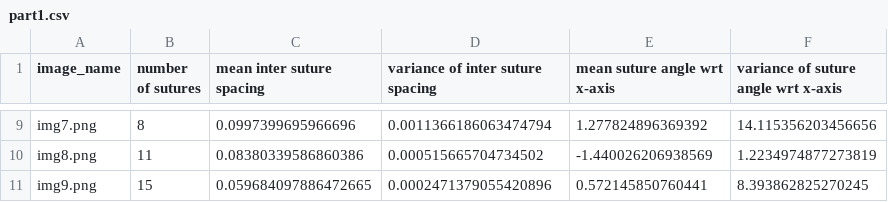
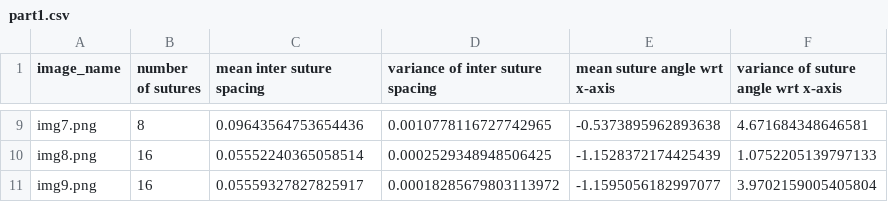
Before and after one commit to ris04hit/COL780, a CSV file: A1/output/part1.csv, drawn as a sheet; only a part is shown, gaps mark what is left out; the diff covers the shown part only; the diff names each change by its address in the sheet, - before the commit and + after, or states it on an @@ line.

Commit message:
A1: Handled errors related to only background image

```diff
--- a/A1/output/part1.csv
+++ b/A1/output/part1.csv
-C9 (mean inter suture spacing): 0.0997399695966696
+C9 (mean inter suture spacing): 0.09643564753654436
-D9 (variance of inter suture spacing): 0.0011366186063474794
+D9 (variance of inter suture spacing): 0.0010778116727742965
-E9 (mean suture angle wrt x-axis): 1.277824896369392
+E9 (mean suture angle wrt x-axis): -0.5373895962893638
-F9: 14.115356203456656
+F9: 4.671684348646581
-B10 (number of sutures): 11
+B10 (number of sutures): 16
-C10 (mean inter suture spacing): 0.08380339586860386
+C10 (mean inter suture spacing): 0.05552240365058514
-D10 (variance of inter suture spacing): 0.000515665704734502
+D10 (variance of inter suture spacing): 0.0002529348948506425
-E10 (mean suture angle wrt x-axis): -1.440026206938569
+E10 (mean suture angle wrt x-axis): -1.1528372174425439
-F10: 1.2234974877273819
+F10: 1.0752205139797133
-B11 (number of sutures): 15
+B11 (number of sutures): 16
-C11 (mean inter suture spacing): 0.059684097886472665
+C11 (mean inter suture spacing): 0.05559327827825917
-D11 (variance of inter suture spacing): 0.0002471379055420896
+D11 (variance of inter suture spacing): 0.00018285679803113972
-E11 (mean suture angle wrt x-axis): 0.572145850760441
+E11 (mean suture angle wrt x-axis): -1.1595056182997077
-F11: 8.393862825270245
+F11: 3.9702159005405804
```
Also changed, not shown: 31 edited cells elsewhere in this file, A1/output/COL780_A1.csv, 5 other files.
